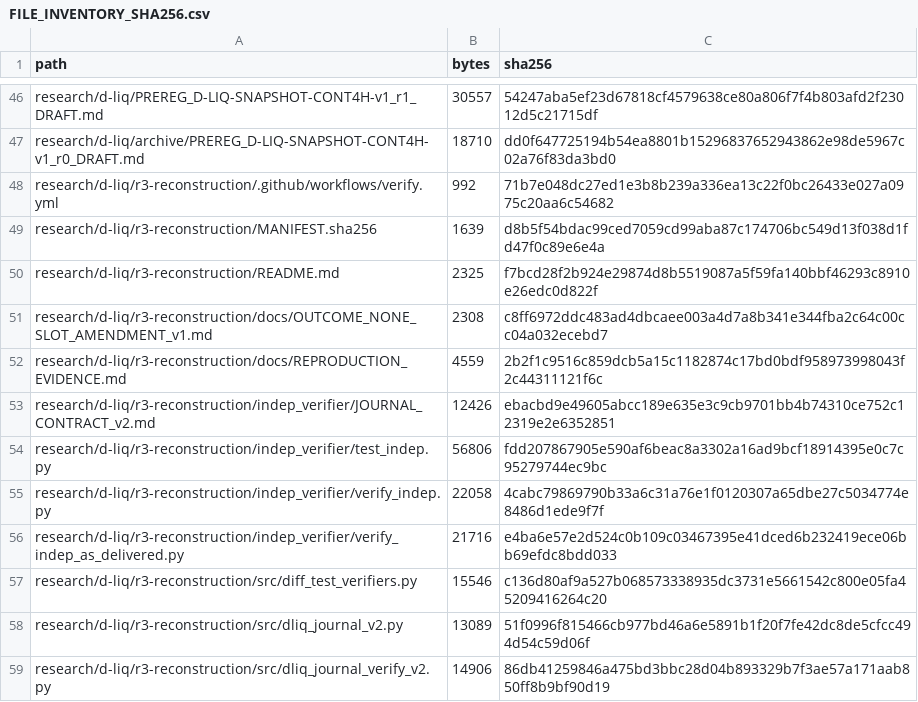
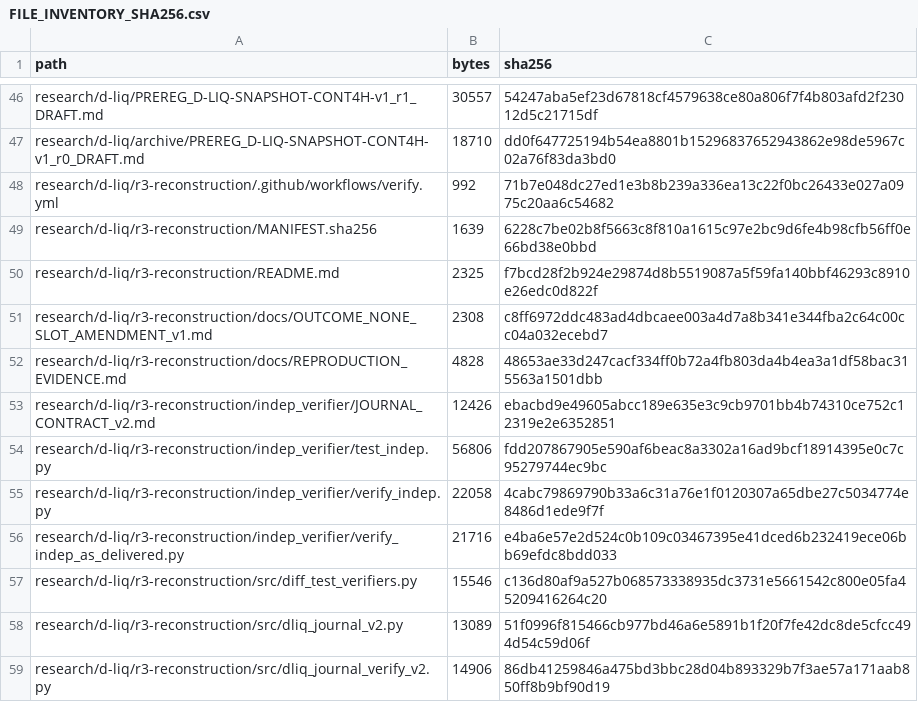
Before and after one commit to aminshahsaheb/btc-signal-lab, a CSV file: docs/FILE_INVENTORY_SHA256.csv, drawn as a sheet; only a part is shown, gaps mark what is left out.

Commit message:
chore: regenerate inventory for verification note

```diff
--- a/docs/FILE_INVENTORY_SHA256.csv
+++ b/docs/FILE_INVENTORY_SHA256.csv
@@ -48,6 +48,6 @@ research/d-liq/archive/PREREG_D-LIQ-SNAPSHOT-CONT4H-v1_r0_DRAFT.md,18710,dd0f647
 research/d-liq/r3-reconstruction/.github/workflows/verify.yml,992,71b7e048dc27ed1e3b8b239a336ea13c22f0bc26433e027a0975c20aa6c54682
-research/d-liq/r3-reconstruction/MANIFEST.sha256,1639,d8b5f54bdac99ced7059cd99aba87c174706bc549d13f038d1fd47f0c89e6e4a
+research/d-liq/r3-reconstruction/MANIFEST.sha256,1639,6228c7be02b8f5663c8f810a1615c97e2bc9d6fe4b98cfb56ff0e66bd38e0bbd
 research/d-liq/r3-reconstruction/README.md,2325,f7bcd28f2b924e29874d8b5519087a5f59fa140bbf46293c8910e26edc0d822f
 research/d-liq/r3-reconstruction/docs/OUTCOME_NONE_SLOT_AMENDMENT_v1.md,2308,c8ff6972ddc483ad4dbcaee003a4d7a8b341e344fba2c64c00cc04a032ecebd7
-research/d-liq/r3-reconstruction/docs/REPRODUCTION_EVIDENCE.md,4559,2b2f1c9516c859dcb5a15c1182874c17bd0bdf958973998043f2c44311121f6c
+research/d-liq/r3-reconstruction/docs/REPRODUCTION_EVIDENCE.md,4828,48653ae33d247cacf334ff0b72a4fb803da4b4ea3a1df58bac315563a1501dbb
 research/d-liq/r3-reconstruction/indep_verifier/JOURNAL_CONTRACT_v2.md,12426,ebacbd9e49605abcc189e635e3c9cb9701bb4b74310ce752c12319e2e6352851
```
